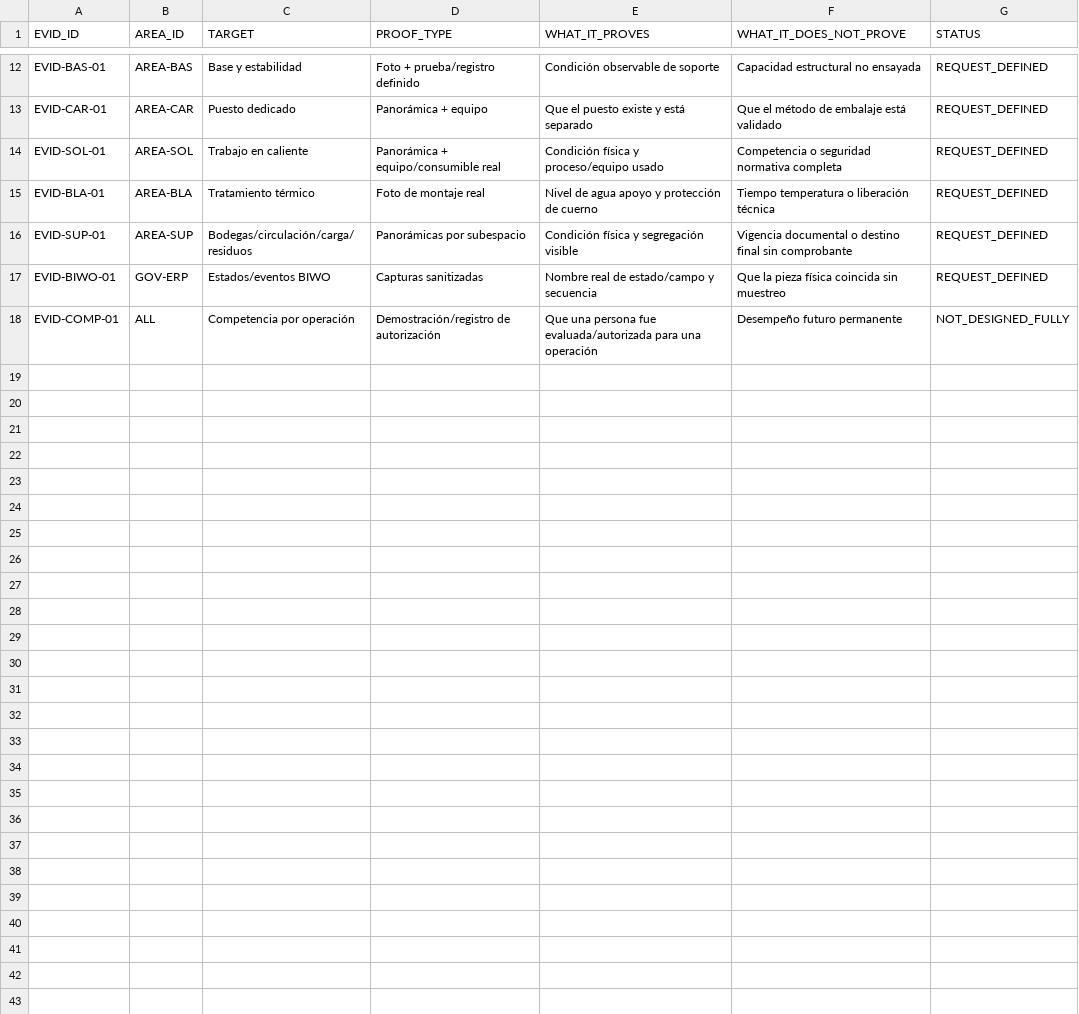
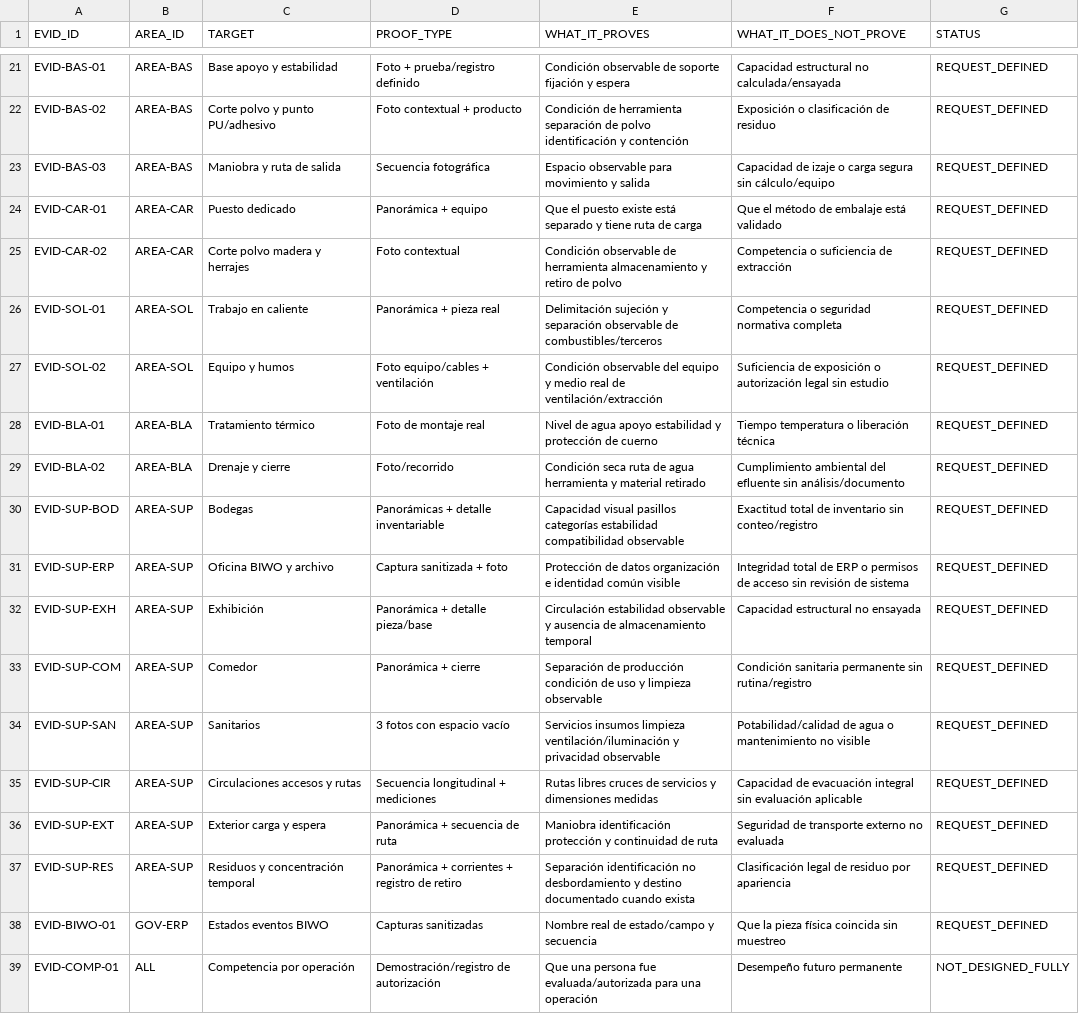
Before and after one commit to romerobarcenabraulio-hash/ROCA-TAX, a CSV file: ops/control/ROCA_EVIDENCE_PLAN_V2.csv, drawn as a sheet; only a part is shown, gaps mark what is left out; addresses are those after the commit; the diff covers the shown part only; the diff names each change by its address in the sheet, - before the commit and + after, or states it on an @@ line.

Commit message:
Reconcile recovered area evidence into canonical evidence plan

```diff
--- a/ops/control/ROCA_EVIDENCE_PLAN_V2.csv
+++ b/ops/control/ROCA_EVIDENCE_PLAN_V2.csv
-C21 (TARGET): Base y estabilidad
+C21 (TARGET): Base apoyo y estabilidad
-E21 (WHAT_IT_PROVES): Condición observable de soporte
+E21 (WHAT_IT_PROVES): Condición observable de soporte fijación y espera
-F21 (WHAT_IT_DOES_NOT_PROVE): Capacidad estructural no ensayada
+F21 (WHAT_IT_DOES_NOT_PROVE): Capacidad estructural no calculada/ensayada
+row 22: EVID-BAS-02 | AREA-BAS | Corte polvo y punto PU/adhesivo | Foto contextual + producto | Condición de herramienta separación de polvo identificación y contención | Exposición o clasificación de residuo | REQUEST_DEFINED
+row 23: EVID-BAS-03 | AREA-BAS | Maniobra y ruta de salida | Secuencia fotográfica | Espacio observable para movimiento y salida | Capacidad de izaje o carga segura sin cálculo/equipo | REQUEST_DEFINED
-E24 (WHAT_IT_PROVES): …puesto existe y está separado
+E24 (WHAT_IT_PROVES): …puesto existe está separado y tiene ruta de carga
+row 25: EVID-CAR-02 | AREA-CAR | Corte polvo madera y herrajes | Foto contextual | Condición observable de herramienta almacenamiento y retiro de polvo | Competencia o suficiencia de extracción | REQUEST_DEFINED
-D26 (PROOF_TYPE): Panorámica + equipo/consumible real
+D26 (PROOF_TYPE): Panorámica + pieza real
-E26 (WHAT_IT_PROVES): Condición física y proceso/equipo usado
+E26 (WHAT_IT_PROVES): Delimitación sujeción y separación observable de combustibles/terceros
+row 27: EVID-SOL-02 | AREA-SOL | Equipo y humos | Foto equipo/cables + ventilación | Condición observable del equipo y medio real de ventilación/extracción | Suficiencia de exposición o autorización legal sin estudio | REQUEST_DEFINED
-E28 (WHAT_IT_PROVES): …agua apoyo y protección…
+E28 (WHAT_IT_PROVES): …agua apoyo estabilidad y protección…
+row 29: EVID-BLA-02 | AREA-BLA | Drenaje y cierre | Foto/recorrido | Condición seca ruta de agua herramienta y material retirado | Cumplimiento ambiental del efluente sin análisis/documento | REQUEST_DEFINED
+row 30: EVID-SUP-BOD | AREA-SUP | Bodegas | Panorámicas + detalle inventariable | Capacidad visual pasillos categorías estabilidad compatibilidad observable | Exactitud total de inventario sin conteo/registro | REQUEST_DEFINED
+row 31: EVID-SUP-ERP | AREA-SUP | Oficina BIWO y archivo | Captura sanitizada + foto | Protección de datos organización e identidad común visible | Integridad total de ERP o permisos de acceso sin revisión de sistema | REQUEST_DEFINED
+row 32: EVID-SUP-EXH | AREA-SUP | Exhibición | Panorámica + detalle pieza/base | Circulación estabilidad observable y ausencia de almacenamiento temporal | Capacidad estructural no ensayada | REQUEST_DEFINED
+row 33: EVID-SUP-COM | AREA-SUP | Comedor | Panorámica + cierre | Separación de producción condición de uso y limpieza observable | Condición sanitaria permanente sin rutina/registro | REQUEST_DEFINED
+row 34: EVID-SUP-SAN | AREA-SUP | Sanitarios | 3 fotos con espacio vacío | Servicios insumos limpieza ventilación/iluminación y privacidad observable | Potabilidad/calidad de agua o mantenimiento no visible | REQUEST_DEFINED
-A35 (EVID_ID): EVID-SUP-01
+A35 (EVID_ID): EVID-SUP-CIR
-C35 (TARGET): Bodegas/circulación/carga/residuos
+C35 (TARGET): Circulaciones accesos y rutas
-D35 (PROOF_TYPE): Panorámicas por subespacio
+D35 (PROOF_TYPE): Secuencia longitudinal + mediciones
-E35 (WHAT_IT_PROVES): Condición física y segregación visible
+E35 (WHAT_IT_PROVES): Rutas libres cruces de servicios y dimensiones medidas
-F35 (WHAT_IT_DOES_NOT_PROVE): Vigencia documental o destino final sin comprobante
+F35 (WHAT_IT_DOES_NOT_PROVE): Capacidad de evacuación integral sin evaluación aplicable
+row 36: EVID-SUP-EXT | AREA-SUP | Exterior carga y espera | Panorámica + secuencia de ruta | Maniobra identificación protección y continuidad de ruta | Seguridad de transporte externo no evaluada | REQUEST_DEFINED
+row 37: EVID-SUP-RES | AREA-SUP | Residuos y concentración temporal | Panorámica + corrientes + registro de retiro | Separación identificación no desbordamiento y destino documentado cuando exista | Clasificación legal de residuo por apariencia | REQUEST_DEFINED
-C38 (TARGET): Estados/eventos BIWO
+C38 (TARGET): Estados eventos BIWO
```
Also changed, not shown: 9 added rows and 23 edited cells elsewhere in this file.
